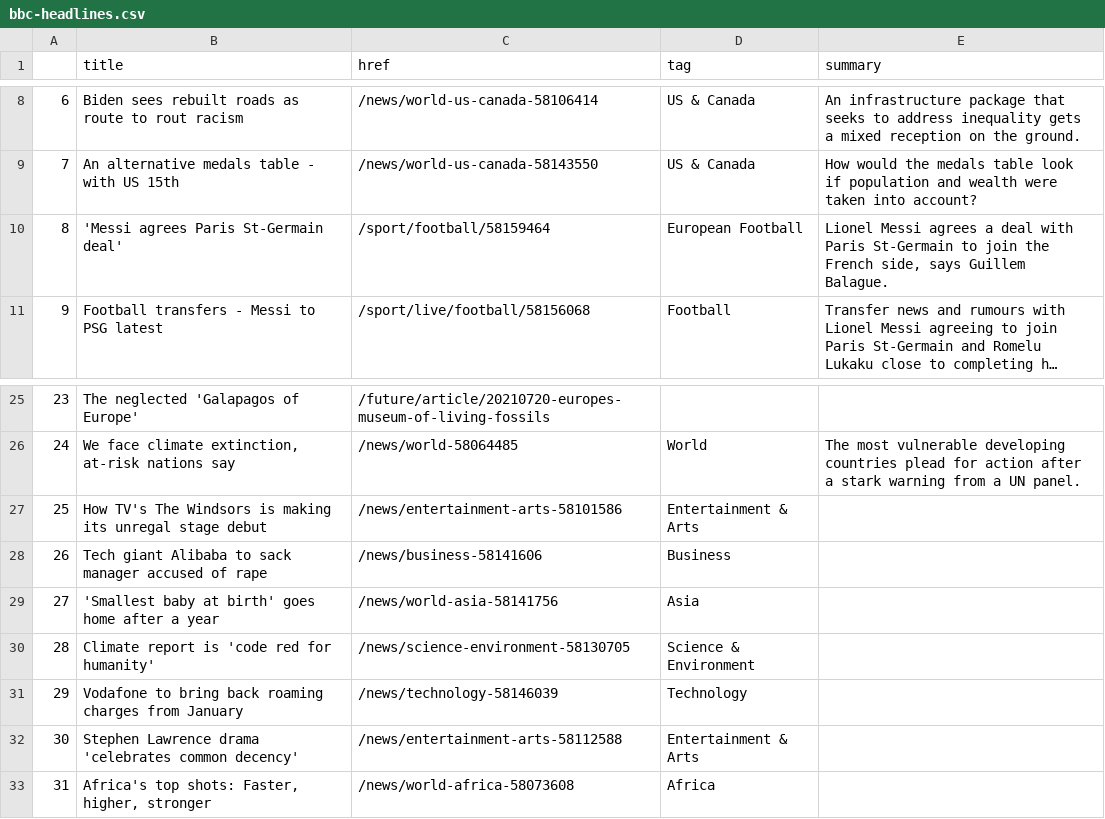
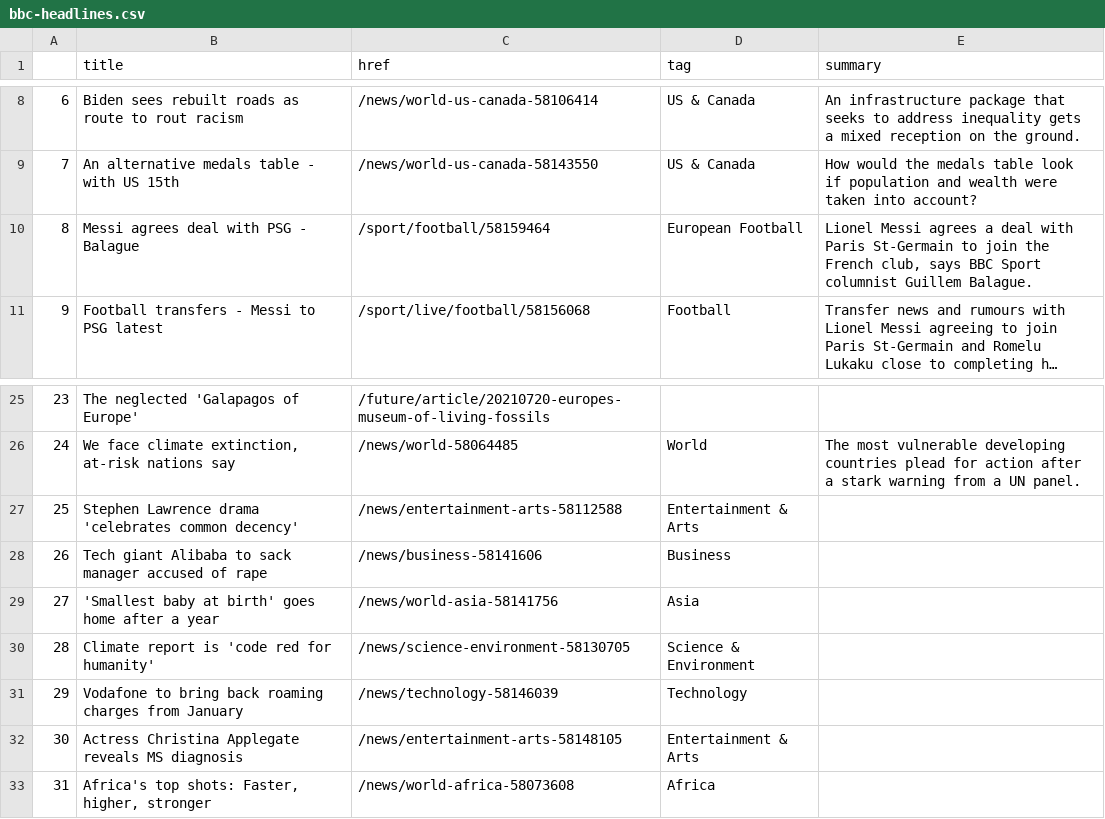
Before and after one commit to anth3lia/automatic-scraper, a CSV file: bbc-headlines.csv, drawn as a sheet; only a part is shown, gaps mark what is left out; long unchanged cells end in …; the diff names each change by its address in the sheet, - before the commit and + after, or states it on an @@ line.

```diff
--- a/bbc-headlines.csv
+++ b/bbc-headlines.csv
-B10 (title): 'Messi agrees Paris St-Germain deal'
+B10 (title): Messi agrees deal with PSG - Balague
-E10 (summary): …the French side, says Guillem Balague.
+E10 (summary): …the French club, says BBC Sport columnist Guillem Balague.
-B27 (title): How TV's The Windsors is making its unregal stage debut
+B27 (title): Stephen Lawrence drama 'celebrates common decency'
-C27 (href): /news/entertainment-arts-58101586
+C27 (href): /news/entertainment-arts-58112588
-B32 (title): Stephen Lawrence drama 'celebrates common decency'
+B32 (title): Actress Christina Applegate reveals MS diagnosis
-C32 (href): /news/entertainment-arts-58112588
+C32 (href): /news/entertainment-arts-58148105
```
